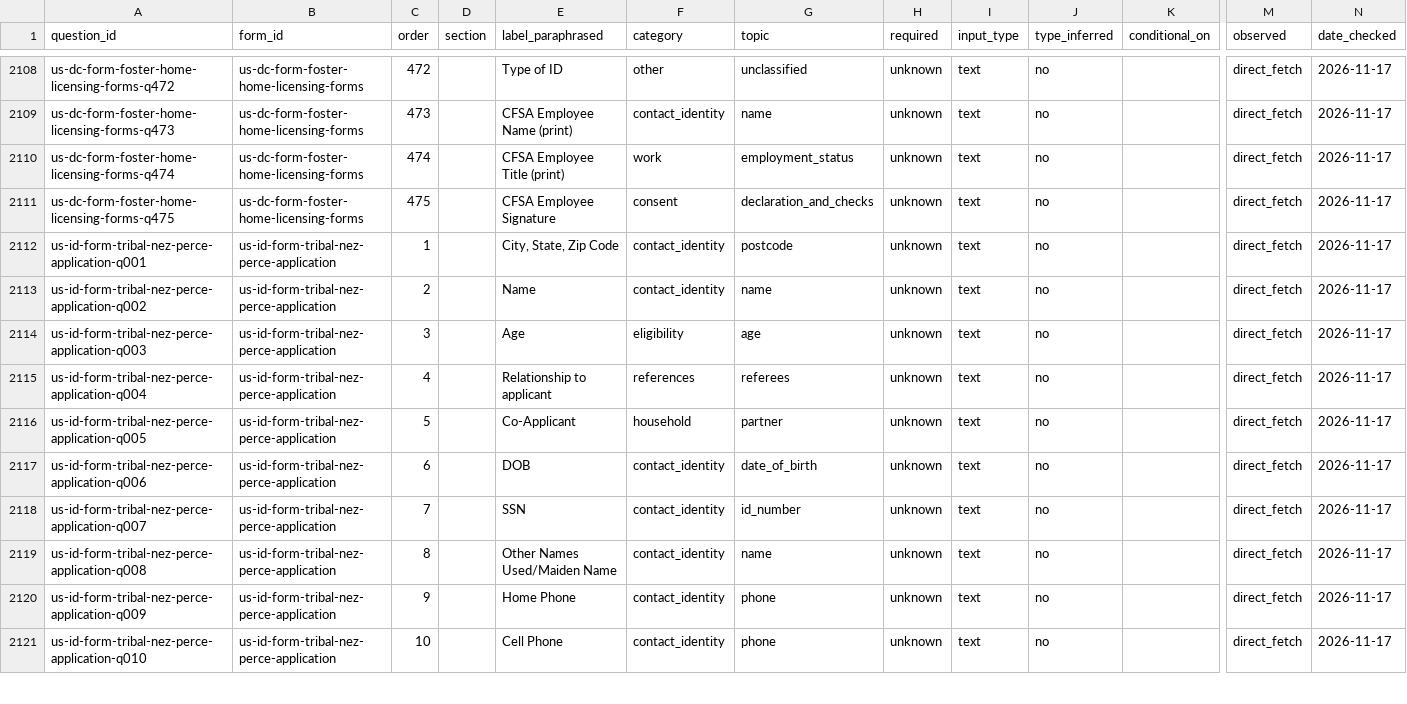
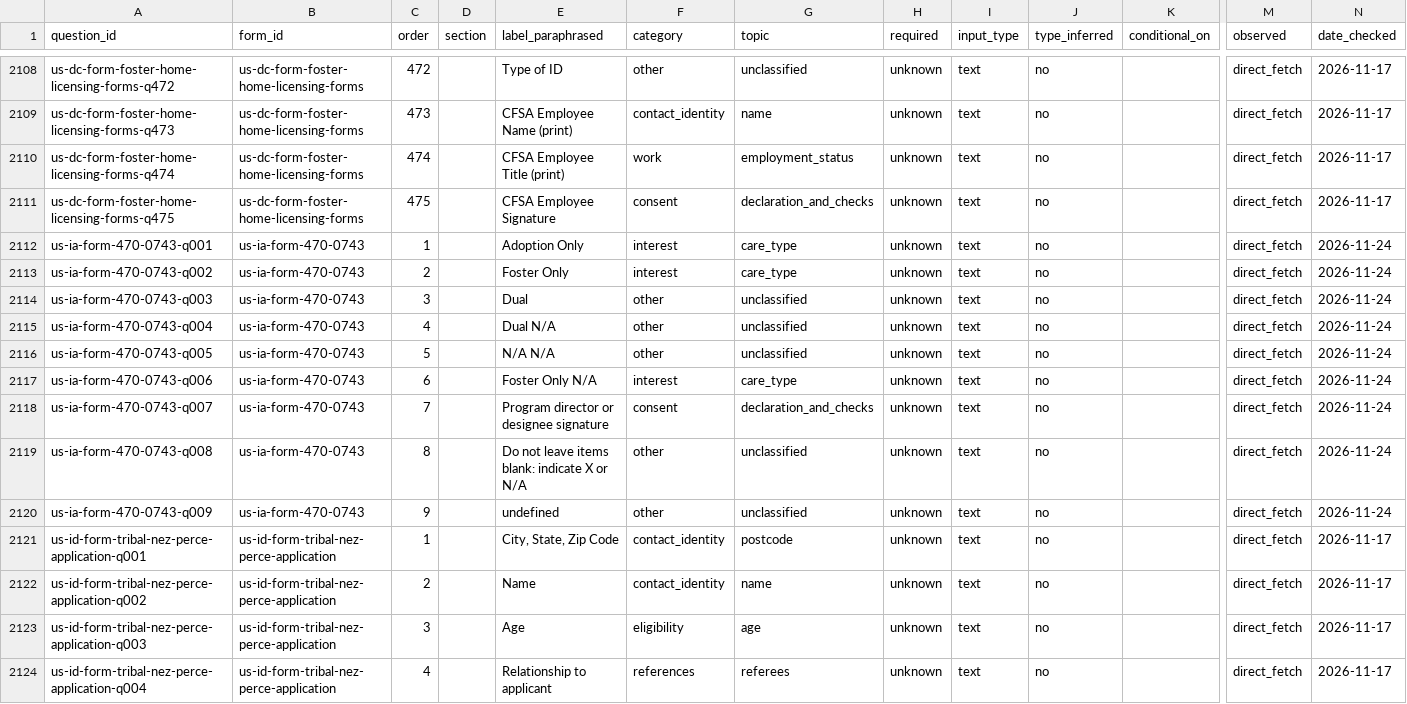
Before and after one commit to jamiegannaway/kinderform, a CSV file: census/questions.csv, drawn as a sheet; only a part is shown, gaps mark what is left out; the shorter side is filled out with more unchanged rows; rows hold the shown columns only; the diff names each change by its address in the sheet, - before the commit and + after, or states it on an @@ line.

```diff
--- a/census/questions.csv
+++ b/census/questions.csv
+row 2112: us-ia-form-470-0743-q001 | us-ia-form-470-0743 | 1 |  | Adoption Only | interest | care_type | unknown | text | no |  | direct_fetch | 2026-11-24
+row 2113: us-ia-form-470-0743-q002 | us-ia-form-470-0743 | 2 |  | Foster Only | interest | care_type | unknown | text | no |  | direct_fetch | 2026-11-24
+row 2114: us-ia-form-470-0743-q003 | us-ia-form-470-0743 | 3 |  | Dual | other | unclassified | unknown | text | no |  | direct_fetch | 2026-11-24
+row 2115: us-ia-form-470-0743-q004 | us-ia-form-470-0743 | 4 |  | Dual N/A | other | unclassified | unknown | text | no |  | direct_fetch | 2026-11-24
+row 2116: us-ia-form-470-0743-q005 | us-ia-form-470-0743 | 5 |  | N/A N/A | other | unclassified | unknown | text | no |  | direct_fetch | 2026-11-24
+row 2117: us-ia-form-470-0743-q006 | us-ia-form-470-0743 | 6 |  | Foster Only N/A | interest | care_type | unknown | text | no |  | direct_fetch | 2026-11-24
+row 2118: us-ia-form-470-0743-q007 | us-ia-form-470-0743 | 7 |  | Program director or designee signature | consent | declaration_and_checks | unknown | text | no |  | direct_fetch | 2026-11-24
+row 2119: us-ia-form-470-0743-q008 | us-ia-form-470-0743 | 8 |  | Do not leave items blank: indicate X or N/A | other | unclassified | unknown | text | no |  | direct_fetch | 2026-11-24
+row 2120: us-ia-form-470-0743-q009 | us-ia-form-470-0743 | 9 |  | undefined | other | unclassified | unknown | text | no |  | direct_fetch | 2026-11-24
```
Also changed, not shown: census/forms.csv, register/us/application-questions.csv, 4 other files.
